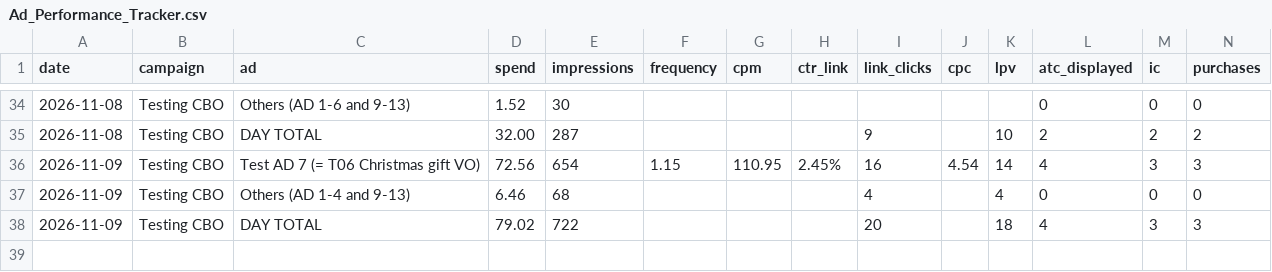
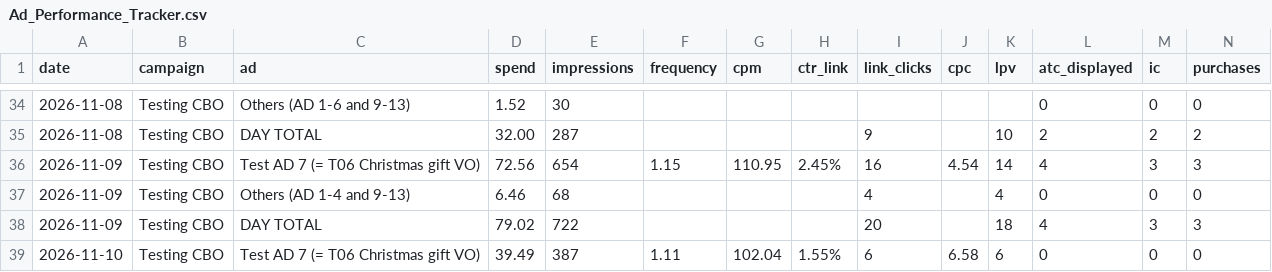
Before and after one commit to nateframe34-hub/CC-Nate, a CSV file: retro-handheld/tracking/Ad_Performance_Tracker.csv, drawn as a sheet; only a part is shown, gaps mark what is left out; rows hold the shown columns only; the diff names each change by its address in the sheet, - before the commit and + after, or states it on an @@ line.

```diff
--- a/retro-handheld/tracking/Ad_Performance_Tracker.csv
+++ b/retro-handheld/tracking/Ad_Performance_Tracker.csv
+row 39: 2026-11-10 | Testing CBO | Test AD 7 (= T06 Christmas gift VO) | 39.49 | 387 | 1.11 | 102.04 | 1.55% | 6 | 6.58 | 6 | 0 | 0 | 0
```
